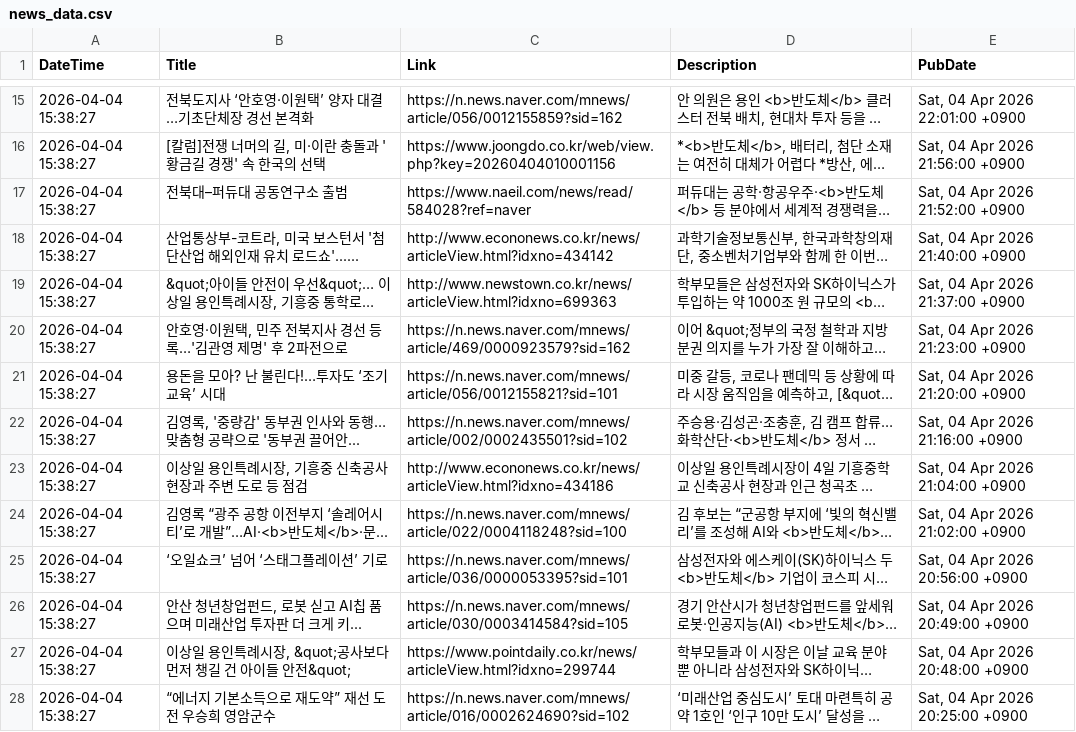
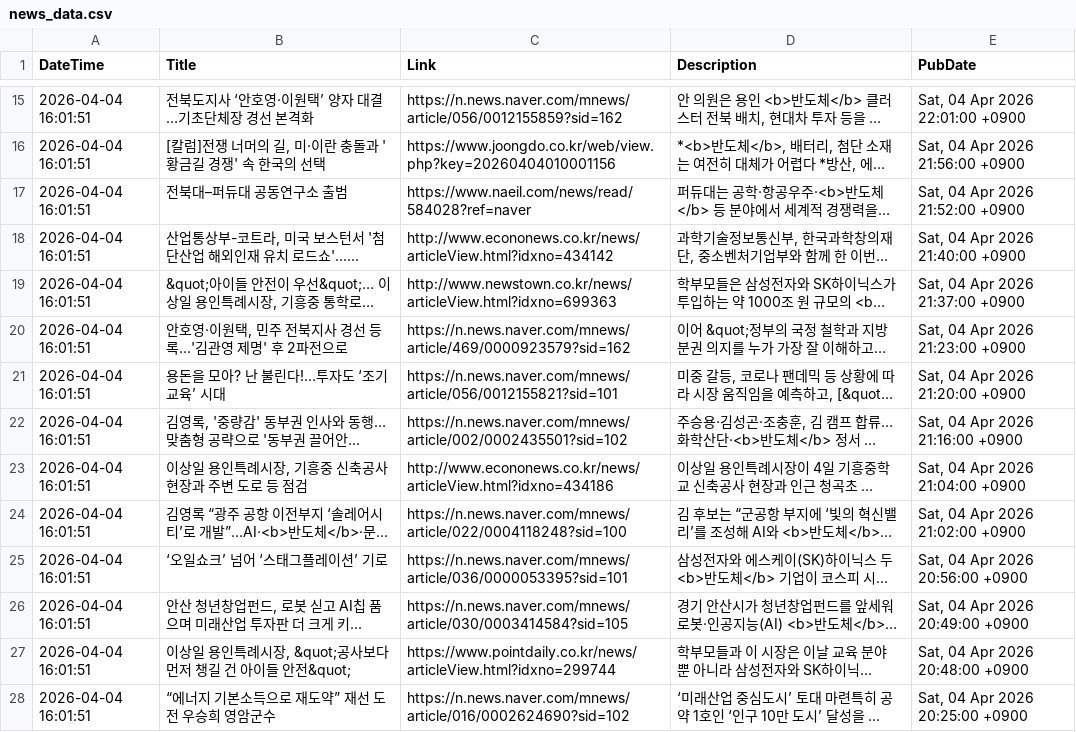
Before and after one commit to jjurijang/semiconductor_news, a CSV file: news_data.csv, drawn as a sheet; only a part is shown, gaps mark what is left out; long unchanged cells end in …; the diff covers the shown part only; the diff names each change by its address in the sheet, - before the commit and + after, or states it on an @@ line.

```diff
--- a/news_data.csv
+++ b/news_data.csv
-A15:A28 (DateTime): 2026-04-04 15:38:27
+A15:A28 (DateTime): 2026-04-04 16:01:51
```
Also changed, not shown: 4 added rows, 4 removed rows and 32 edited cells elsewhere in this file.
